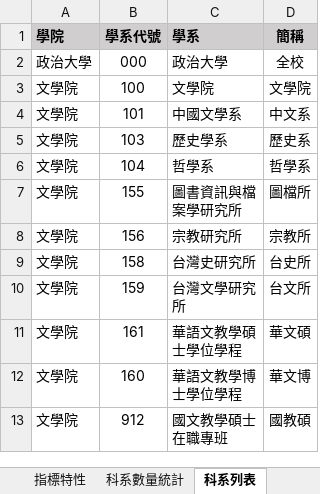
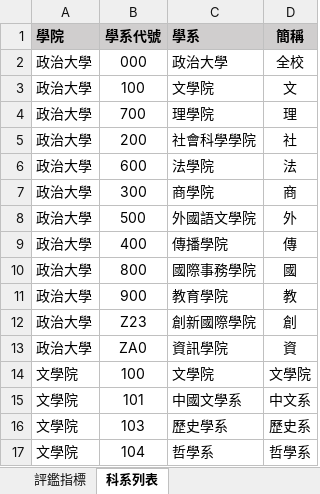
Before and after one commit to chenshenyi/-Index-Evaluation-Analysis-Report-aes-ord, an Excel workbook: 指標報告書自動化範例檔案/B 參數.xlsx, sheet 科系列表, drawn as a sheet; only a part is shown; the shorter side is filled out with more unchanged rows; values as stored, in another font and other column widths than the file's, no borders; conditional formats not drawn; the diff names each change by its address in the sheet, - before the commit and + after, or states it on an @@ line.

```diff
--- a/指標報告書自動化範例檔案/B 參數.xlsx (sheet 科系列表)
+++ b/指標報告書自動化範例檔案/B 參數.xlsx (sheet 科系列表)
-sheet tab: 指標特性
-sheet tab: 科系數量統計
+row 3: 政治大學 | 100 | 文學院 | 文
+row 4: 政治大學 | 700 | 理學院 | 理
+row 5: 政治大學 | 200 | 社會科學學院 | 社
+row 6: 政治大學 | 600 | 法學院 | 法
+row 7: 政治大學 | 300 | 商學院 | 商
+row 8: 政治大學 | 500 | 外國語文學院 | 外
+row 9: 政治大學 | 400 | 傳播學院 | 傳
+row 10: 政治大學 | 800 | 國際事務學院 | 國
+row 11: 政治大學 | 900 | 教育學院 | 教
+row 12: 政治大學 | Z23 | 創新國際學院 | 創
+row 13: 政治大學 | ZA0 | 資訊學院 | 資
```
Also changed, not shown: sheet 評鑑指標, other sheet tabs, 指標報告書自動化範例檔案/C 學位相關表格.xlsx, 16 other files.
